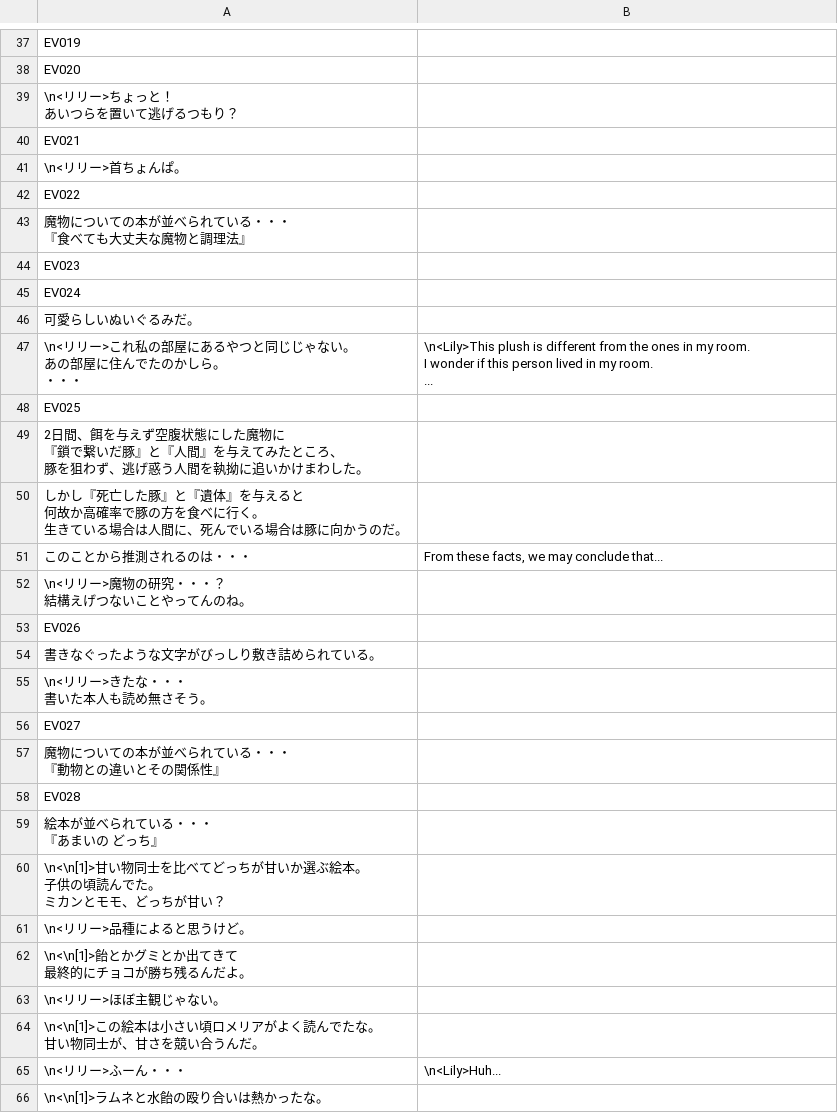
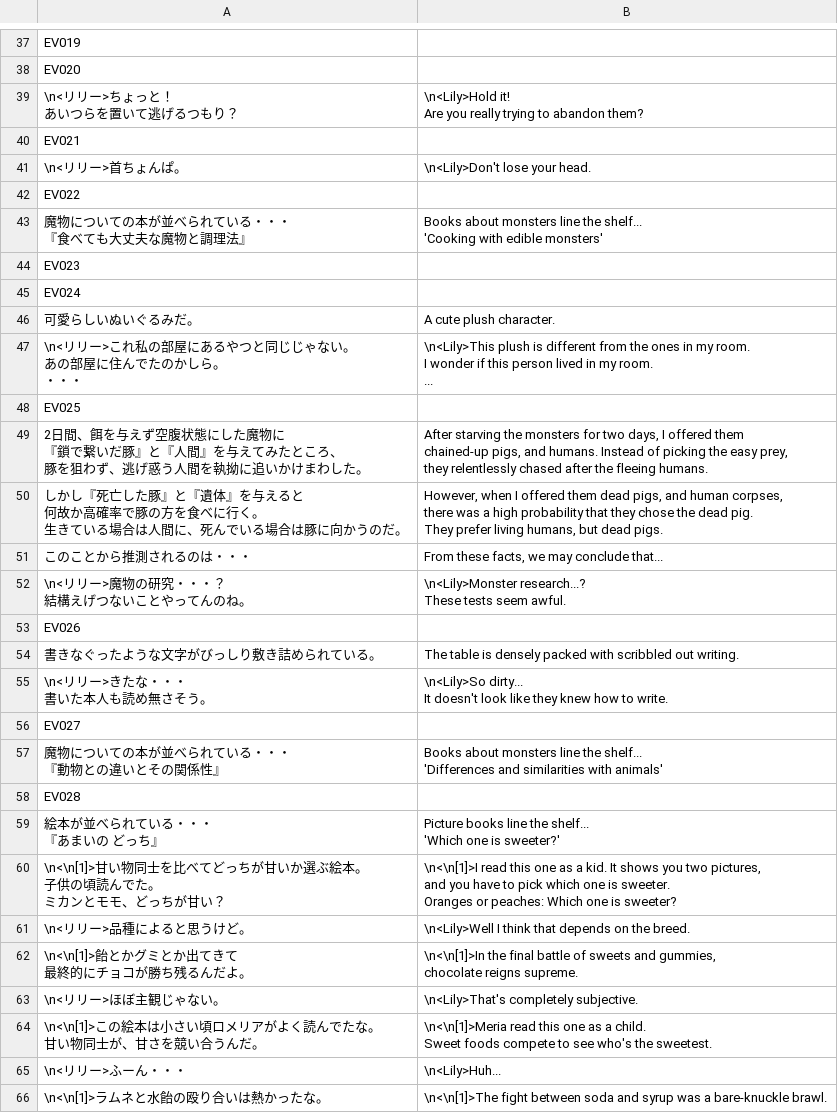
Before and after one commit to Giratena/Captured-Als-To-Romeria-Translation, a CSV file: Translation Script/Map006.csv, drawn as a sheet; only a part is shown, gaps mark what is left out; ↵ is a line break in a cell; the diff covers the shown part only; the diff names each change by its address in the sheet, - before the commit and + after, or states it on an @@ line.

```diff
--- a/Translation Script/Map006.csv
+++ b/Translation Script/Map006.csv
-B39: (empty)
+B39: \n<Lily>Hold it! ↵ Are you really trying to abandon them?
-B41: (empty)
+B41: \n<Lily>Don't lose your head.
-B43: (empty)
+B43: Books about monsters line the shelf... ↵ 'Cooking with edible monsters'
-B46: (empty)
+B46: A cute plush character.
-B49: (empty)
+B49: After starving the monsters for two days, I offered them ↵ chained-up pigs, and humans. Instead of picking the easy prey, ↵ they relentlessly chased after the fleeing humans.
-B50: (empty)
+B50: However, when I offered them dead pigs, and human corpses, ↵ there was a high probability that they chose the dead pig. ↵ They prefer living humans, but dead pigs.
-B52: (empty)
+B52: \n<Lily>Monster research...? ↵ These tests seem awful.
-B54: (empty)
+B54: The table is densely packed with scribbled out writing.
-B55: (empty)
+B55: \n<Lily>So dirty... ↵ It doesn't look like they knew how to write.
-B57: (empty)
+B57: Books about monsters line the shelf... ↵ 'Differences and similarities with animals'
-B59: (empty)
+B59: Picture books line the shelf... ↵ 'Which one is sweeter?'
-B60: (empty)
+B60: \n<\n[1]>I read this one as a kid. It shows you two pictures, ↵ and you have to pick which one is sweeter. ↵ Oranges or peaches: Which one is sweeter?
-B61: (empty)
+B61: \n<Lily>Well I think that depends on the breed.
-B62: (empty)
+B62: \n<\n[1]>In the final battle of sweets and gummies, ↵ chocolate reigns supreme.
-B63: (empty)
+B63: \n<Lily>That's completely subjective.
-B64: (empty)
+B64: \n<\n[1]>Meria read this one as a child. ↵ Sweet foods compete to see who's the sweetest.
-B66: (empty)
+B66: \n<\n[1]>The fight between soda and syrup was a bare-knuckle brawl.
```
Also changed, not shown: 35 edited cells elsewhere in this file, Translation Script/Map011.csv, Translation Script/Map013.csv, 51 other files.
